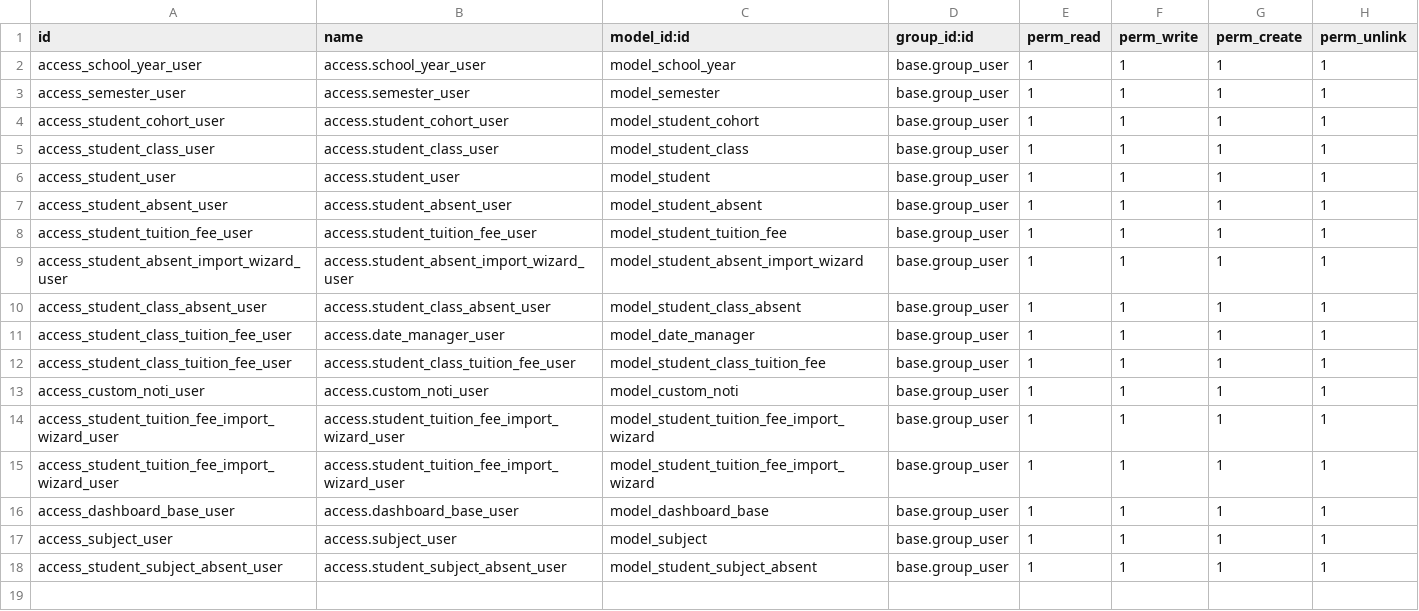
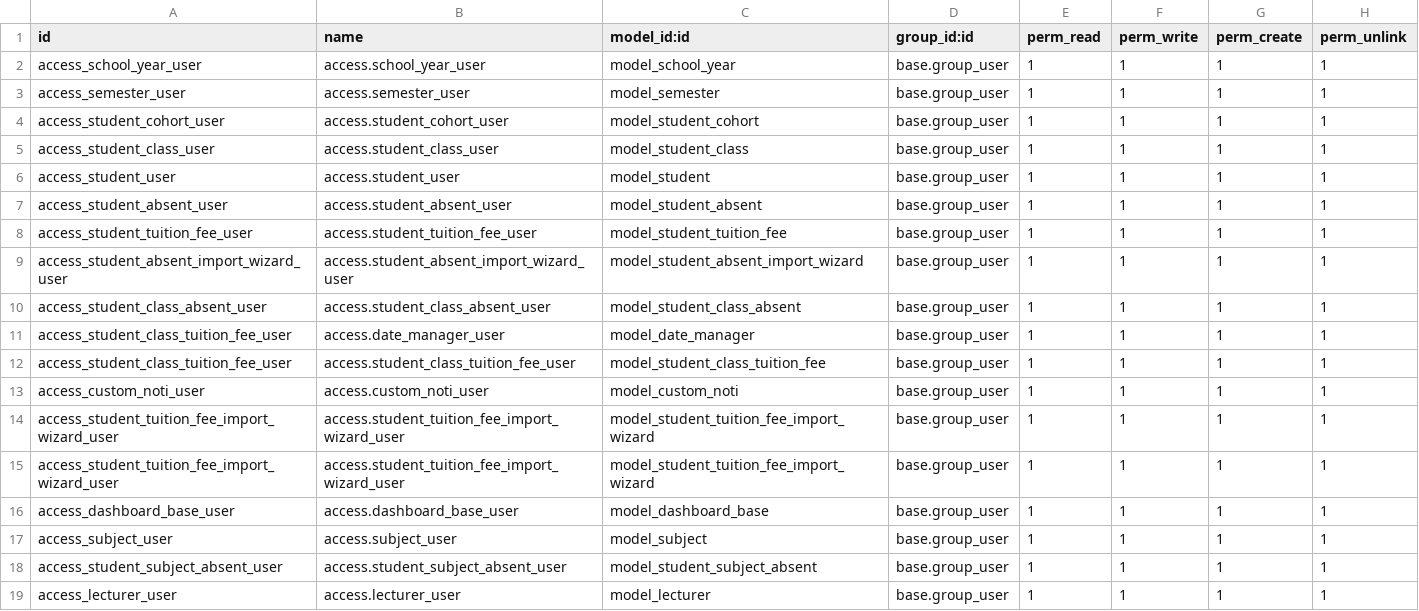
Before and after one commit to tungthanh1928/TTDN-15-04-N1, a CSV file: addons/fit_dnu_crm/security/ir.model.access.csv, drawn as a sheet.

```diff
--- a/addons/fit_dnu_crm/security/ir.model.access.csv
+++ b/addons/fit_dnu_crm/security/ir.model.access.csv
@@ -18 +18,2 @@ access_subject_user,access.subject_user,model_subject,base.group_user,1,1,1,1
 access_student_subject_absent_user,access.student_subject_absent_user,model_student_subject_absent,base.group_user,1,1,1,1
+access_lecturer_user,access.lecturer_user,model_lecturer,base.group_user,1,1,1,1
```
Also changed, not shown: 7 other files.
